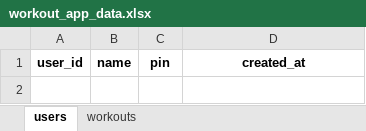
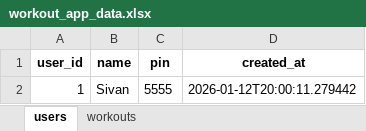
Before and after one commit to sivansakthivel-hash/workout, an Excel workbook: backend/workout_app_data.xlsx, sheet users, drawn as a sheet; values as stored, in another font and other column widths than the file's, no borders; the diff names each change by its address in the sheet, - before the commit and + after, or states it on an @@ line.

```diff
--- a/backend/workout_app_data.xlsx (sheet users)
+++ b/backend/workout_app_data.xlsx (sheet users)
+row 2: 1 | Sivan | 5555 | 2026-01-12T20:00:11.279442
```
Also changed, not shown: sheet workouts.
